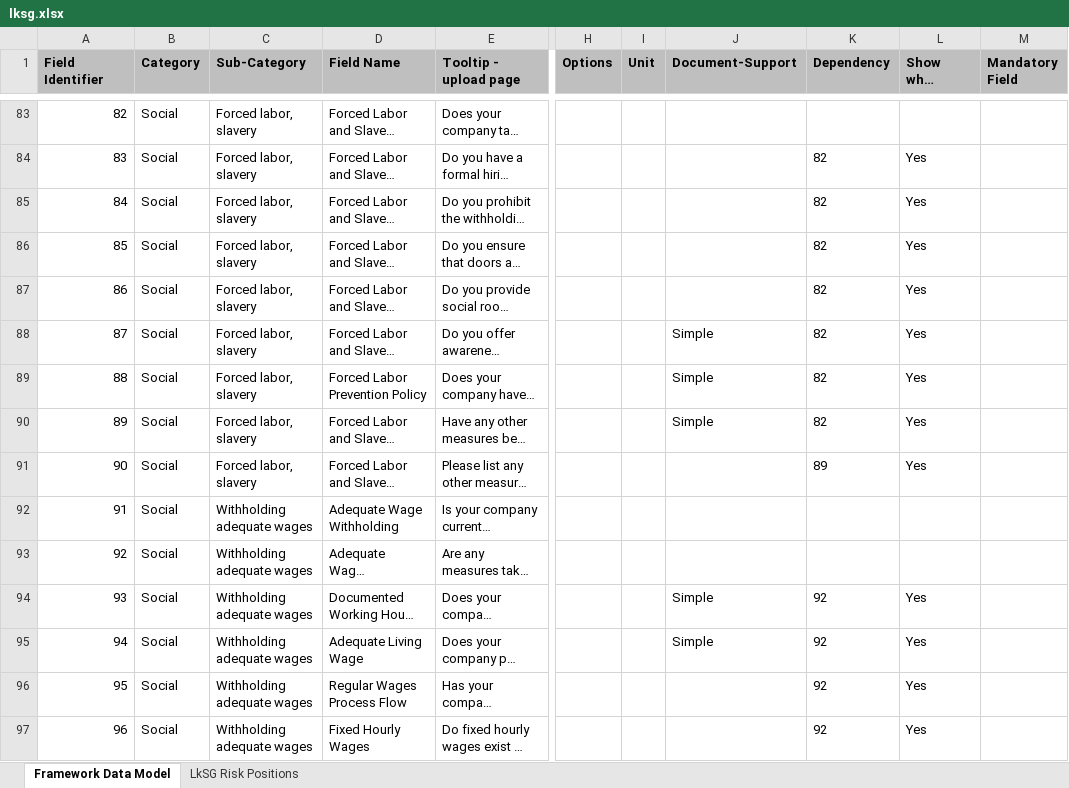
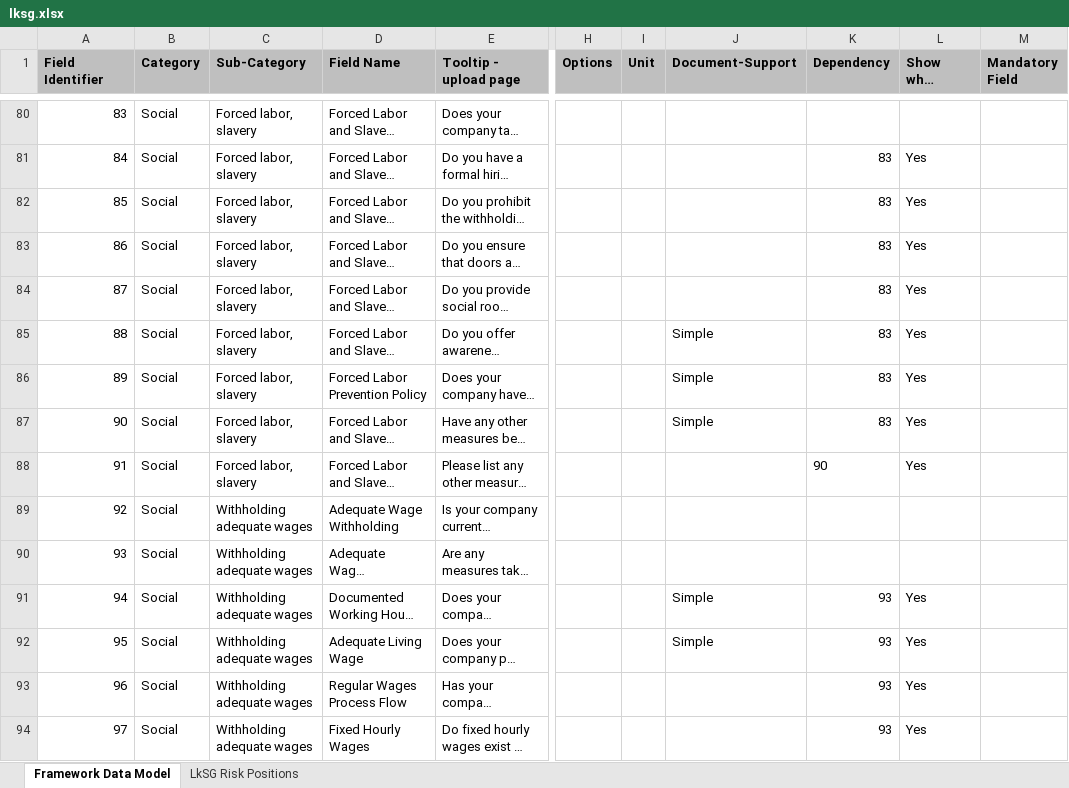
Before and after one commit to d-fine/Dataland, an Excel workbook: dataland-framework-toolbox/inputs/lksg/lksg.xlsx, sheet Framework Data Model, drawn as a sheet; only a part is shown, gaps mark what is left out; long unchanged cells end in …; values as stored, in another font and other column widths than the file's, no borders; addresses are those after the commit; the diff covers the shown part only; the diff names each change by its address in the sheet, - before the commit and + after, or states it on an @@ line.

```diff
--- a/dataland-framework-toolbox/inputs/lksg/lksg.xlsx (sheet Framework Data Model)
+++ b/dataland-framework-toolbox/inputs/lksg/lksg.xlsx (sheet Framework Data Model)
@@ column A (Field Identifier) renumbered from row 17 down @@
-K81:K87 (Dependency): 82
+K81:K87 (Dependency): 83
-K88 (Dependency): 89
+K88 (Dependency): 90
-K91:K94 (Dependency): 92
+K91:K94 (Dependency): 93
```
Also changed, not shown: 1 added row, 4 removed rows and 129 edited cells elsewhere in this sheet, formulas that keep their value, 16 other files.
